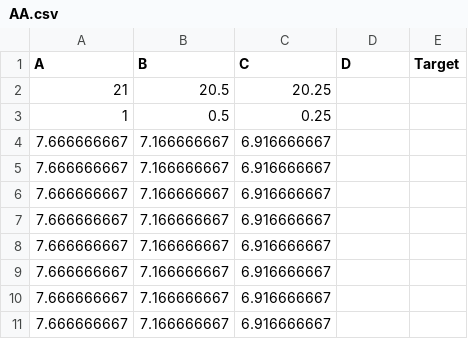
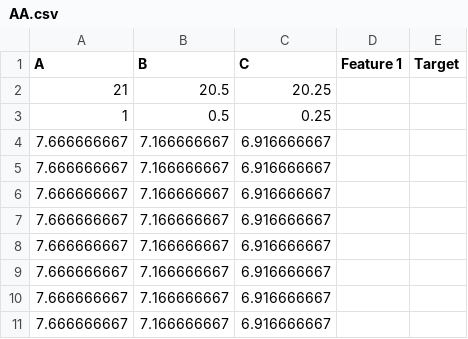
Before and after one commit to Sodikaa/AA, a CSV file: AA.csv, drawn as a sheet.

Commit message:
Update AA.csv

```diff
--- a/AA.csv
+++ b/AA.csv
@@ -1,2 +1,2 @@
-A,B,C,D,Target
+A,B,C,Feature 1,Target
 21,20.5,20.25,,
```
